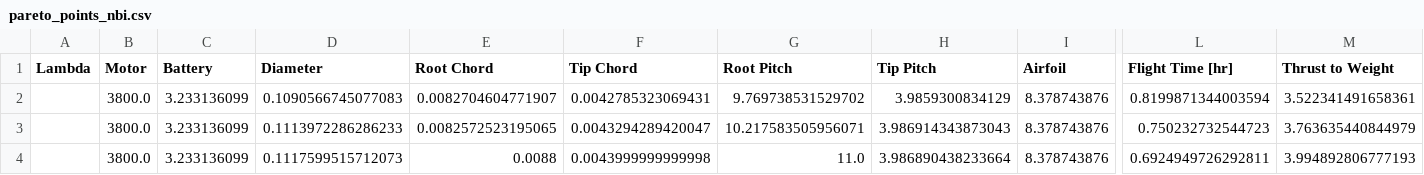
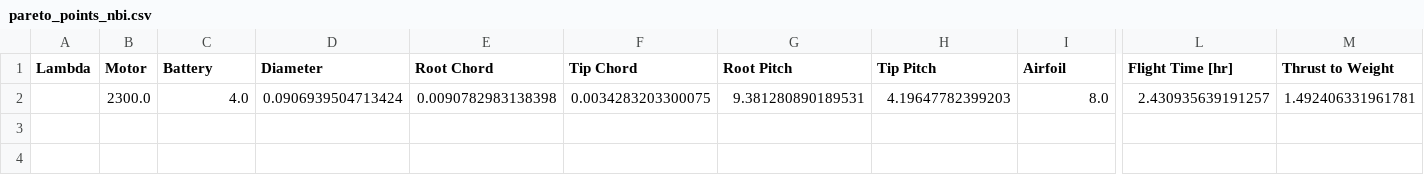
Before and after one commit to garshaam/MEEN-683, a CSV file: MultiObjective/pareto_points_nbi.csv, drawn as a sheet; only a part is shown, gaps mark what is left out; removed rows and columns are numbered as before the commit, all else as after; rows hold the shown columns only; the diff names each change by its address in the sheet, - before the commit and + after, or states it on an @@ line.

Commit message:
NBI failed again. Need to clean up file and rewrite. Choosing optimal point for now

```diff
--- a/MultiObjective/pareto_points_nbi.csv
+++ b/MultiObjective/pareto_points_nbi.csv
-row 2:  | 3800.0 | 3.233136099 | 0.1090566745077083 | 0.0082704604771907 | 0.0042785323069431 | 9.769738531529702 | 3.9859300834129 | 8.378743876 | 0.8199871344003594 | 3.522341491658361
-row 3:  | 3800.0 | 3.233136099 | 0.1113972286286233 | 0.0082572523195065 | 0.0043294289420047 | 10.217583505956071 | 3.986914343873043 | 8.378743876 | 0.750232732544723 | 3.763635440844979
-row 4:  | 3800.0 | 3.233136099 | 0.1117599515712073 | 0.0088 | 0.0043999999999998 | 11.0 | 3.986890438233664 | 8.378743876 | 0.6924949726292811 | 3.994892806777193
+row 2:  | 2300.0 | 4.0 | 0.0906939504713424 | 0.0090782983138398 | 0.0034283203300075 | 9.381280890189531 | 4.19647782399203 | 8.0 | 2.430935639191257 | 1.492406331961781
```
Also changed, not shown: MultiObjective/normal_boundary_intersection_results.csv, 7 other files.
